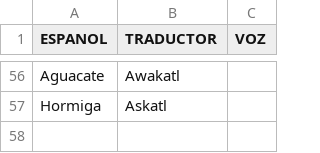
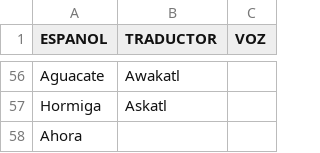
Before and after one commit to aplicacionnaualt-lgtm/diccionario, a CSV file: nahualt.csv, drawn as a sheet; only a part is shown, gaps mark what is left out.

Commit message:
Actualización con BOM UTF-8 para nahuatl - 2026-04-14T20:35:04.887Z

```diff
--- a/nahualt.csv
+++ b/nahualt.csv
@@ -57 +57,2 @@ Aguacate	Awakatl
 Hormiga	Askatl	
+Ahora		
```
